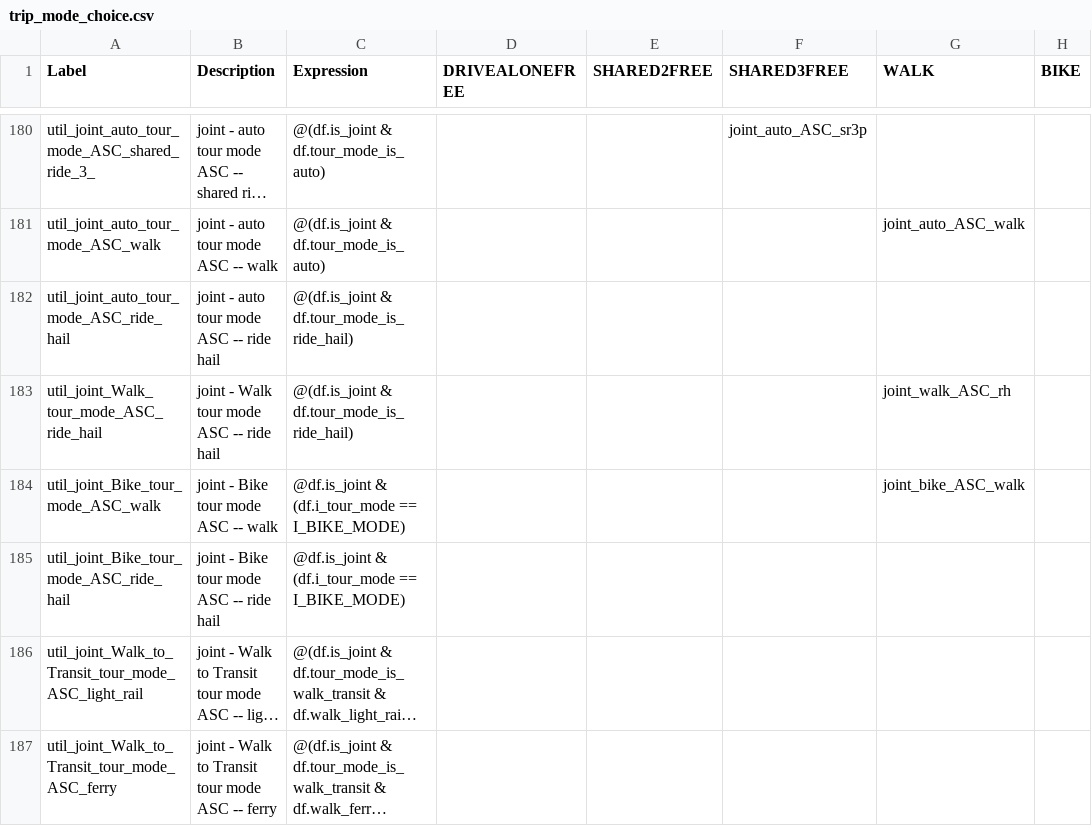
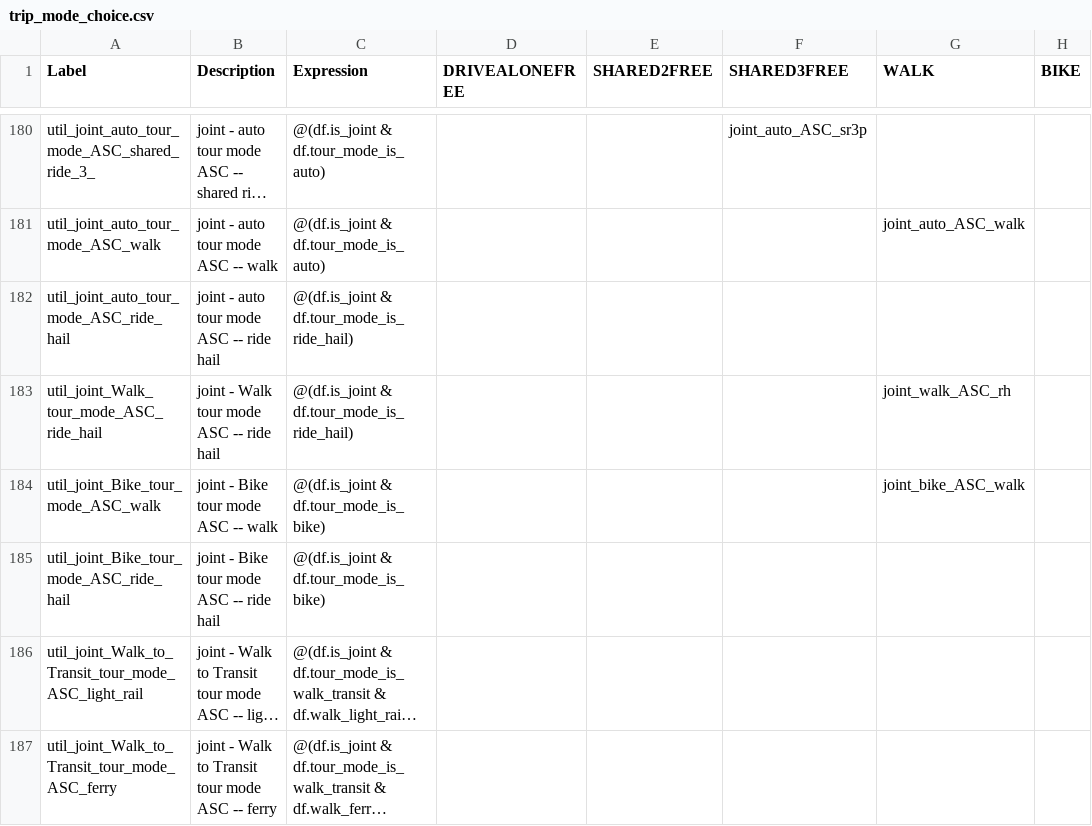
Before and after one commit to psrc/psrc_activitysim, a CSV file: configs_dev/trip_mode_choice.csv, drawn as a sheet; only a part is shown, gaps mark what is left out; long unchanged cells end in …; the diff names each change by its address in the sheet, - before the commit and + after, or states it on an @@ line.

```diff
--- a/configs_dev/trip_mode_choice.csv
+++ b/configs_dev/trip_mode_choice.csv
-C184:C185 (Expression): @df.is_joint & (df.i_tour_mode == I_BIKE_MODE)
+C184:C185 (Expression): @(df.is_joint & df.tour_mode_is_bike)
```
Also changed, not shown: configs_dev/destination_choice_size_terms.csv, configs_dev/trip_mode_choice_annotate_trips_preprocessor.csv, 2 other files.
